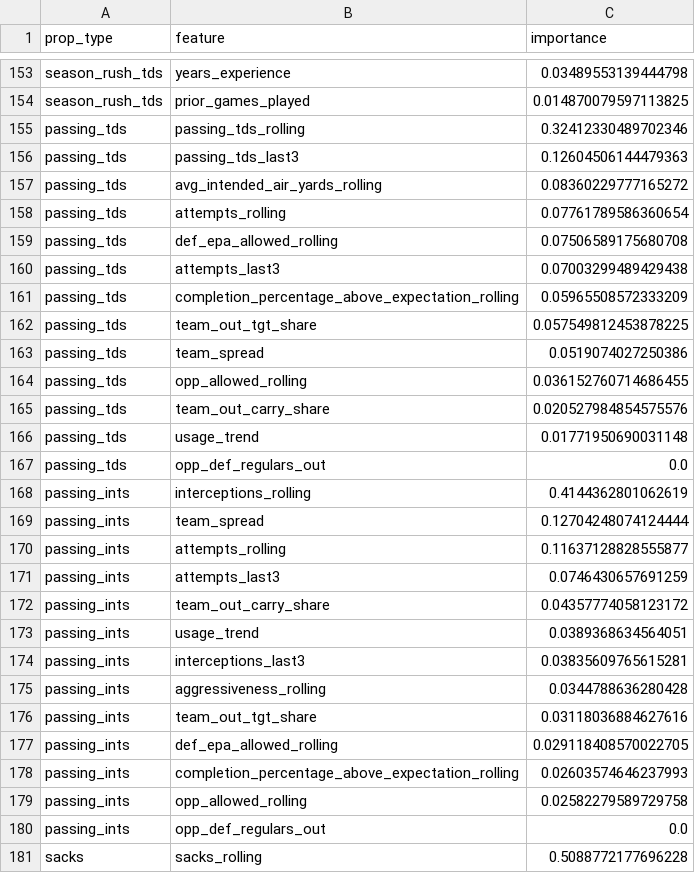
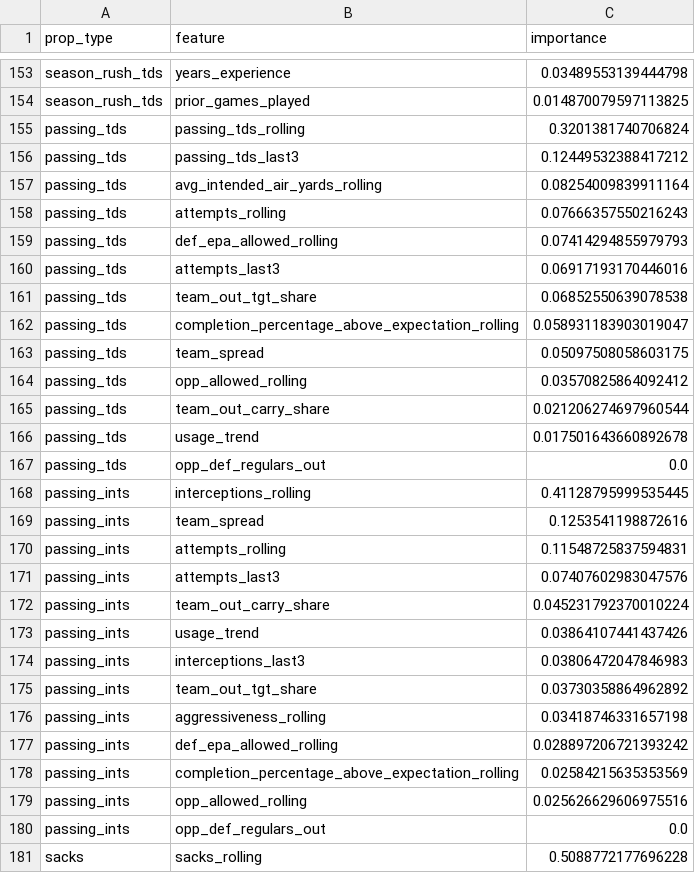
Before and after one commit to alexanderseaney-sketch/ParlayModel, a CSV file: models/feature_importance.csv, drawn as a sheet; only a part is shown, gaps mark what is left out; the diff covers the shown part only.

```diff
--- a/models/feature_importance.csv
+++ b/models/feature_importance.csv
@@ -154,27 +154,27 @@ season_rush_tds,years_experience,0.03489553139444798
 season_rush_tds,prior_games_played,0.014870079597113825
-passing_tds,passing_tds_rolling,0.32412330489702346
-passing_tds,passing_tds_last3,0.12604506144479363
-passing_tds,avg_intended_air_yards_rolling,0.08360229777165272
-passing_tds,attempts_rolling,0.07761789586360654
-passing_tds,def_epa_allowed_rolling,0.07506589175680708
-passing_tds,attempts_last3,0.07003299489429438
-passing_tds,completion_percentage_above_expectation_rolling,0.05965508572333209
-passing_tds,team_out_tgt_share,0.057549812453878225
-passing_tds,team_spread,0.0519074027250386
-passing_tds,opp_allowed_rolling,0.036152760714686455
-passing_tds,team_out_carry_share,0.020527984854575576
-passing_tds,usage_trend,0.01771950690031148
+passing_tds,passing_tds_rolling,0.3201381740706824
+passing_tds,passing_tds_last3,0.12449532388417212
+passing_tds,avg_intended_air_yards_rolling,0.08254009839911164
+passing_tds,attempts_rolling,0.07666357550216243
+passing_tds,def_epa_allowed_rolling,0.07414294855979793
+passing_tds,attempts_last3,0.06917193170446016
+passing_tds,team_out_tgt_share,0.06852550639078538
+passing_tds,completion_percentage_above_expectation_rolling,0.058931183903019047
+passing_tds,team_spread,0.05097508058603175
+passing_tds,opp_allowed_rolling,0.03570825864092412
+passing_tds,team_out_carry_share,0.021206274697960544
+passing_tds,usage_trend,0.017501643660892678
 passing_tds,opp_def_regulars_out,0.0
-passing_ints,interceptions_rolling,0.4144362801062619
-passing_ints,team_spread,0.12704248074124444
-passing_ints,attempts_rolling,0.11637128828555877
-passing_ints,attempts_last3,0.0746430657691259
-passing_ints,team_out_carry_share,0.04357774058123172
-passing_ints,usage_trend,0.0389368634564051
-passing_ints,interceptions_last3,0.03835609765615281
-passing_ints,aggressiveness_rolling,0.0344788636280428
-passing_ints,team_out_tgt_share,0.03118036884627616
-passing_ints,def_epa_allowed_rolling,0.029118408570022705
-passing_ints,completion_percentage_above_expectation_rolling,0.02603574646237993
-passing_ints,opp_allowed_rolling,0.02582279589729758
+passing_ints,interceptions_rolling,0.41128795999535445
+passing_ints,team_spread,0.1253541198872616
+passing_ints,attempts_rolling,0.11548725837594831
+passing_ints,attempts_last3,0.07407602983047576
+passing_ints,team_out_carry_share,0.045231792370010224
+passing_ints,usage_trend,0.03864107441437426
+passing_ints,interceptions_last3,0.03806472047846983
+passing_ints,team_out_tgt_share,0.03730358864962892
+passing_ints,aggressiveness_rolling,0.03418746331657198
+passing_ints,def_epa_allowed_rolling,0.028897206721393242
+passing_ints,completion_percentage_above_expectation_rolling,0.02584215635353569
+passing_ints,opp_allowed_rolling,0.025626629606975516
 passing_ints,opp_def_regulars_out,0.0
```
Also changed, not shown: 19 edited cells elsewhere in this file, data/raw/footballguys_depth.csv, data/raw/nbcsports_news.csv, 14 other files.
